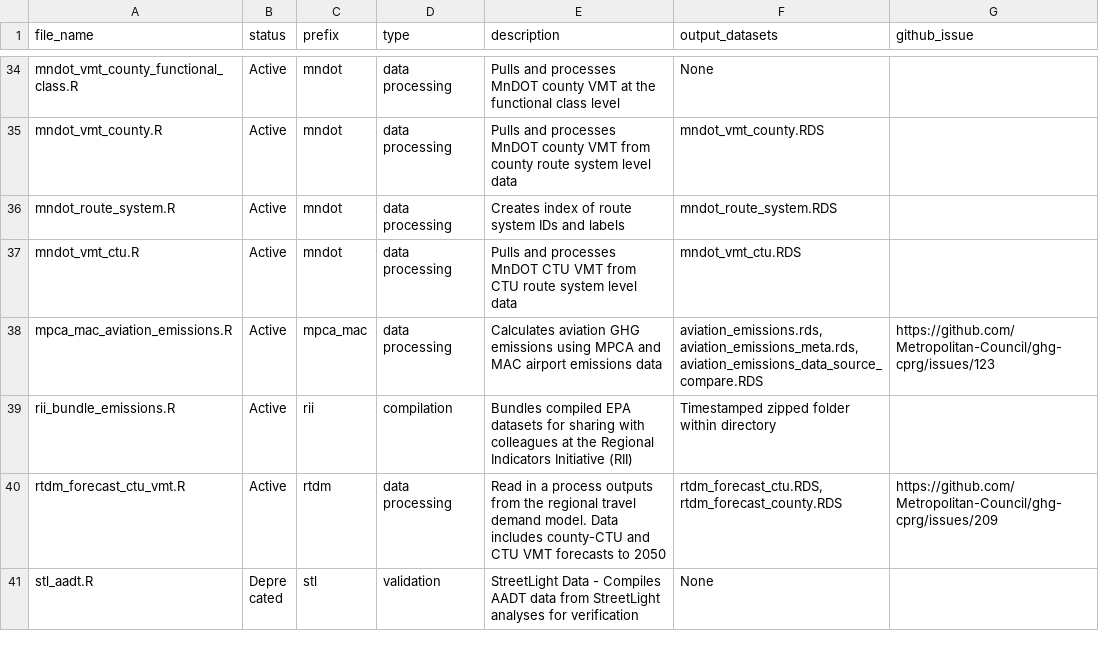
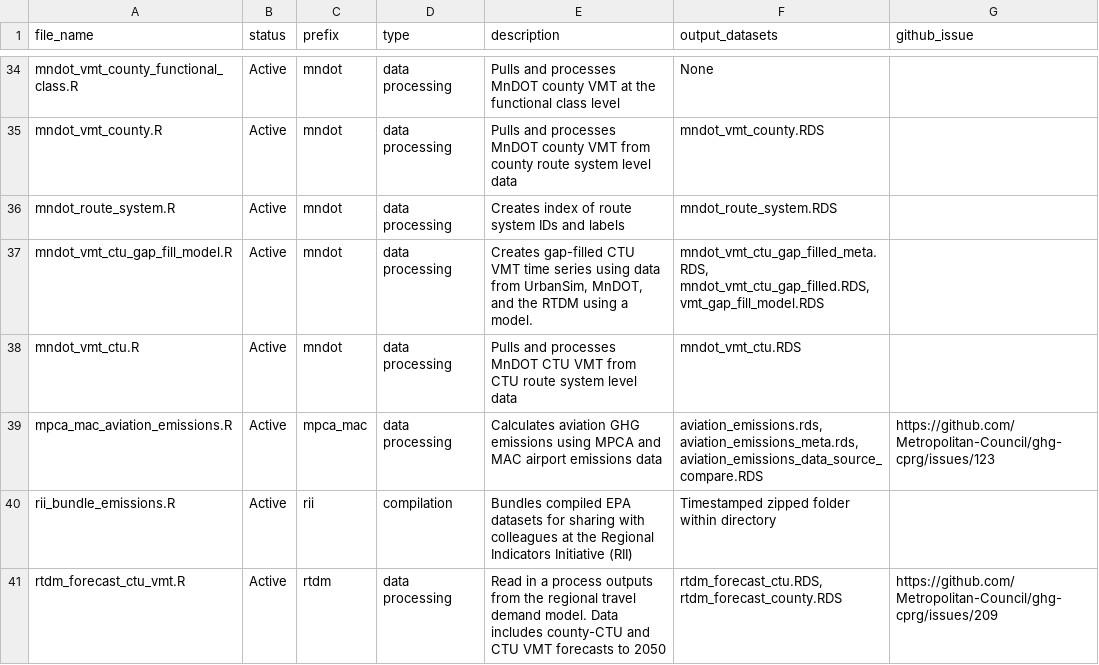
Before and after one commit to Metropolitan-Council/ghg-cprg, a CSV file: _transportation/data-raw/_script_descriptions.csv, drawn as a sheet; only a part is shown, gaps mark what is left out; the shorter side is filled out with more unchanged rows.

Commit message:
comment modeling script and save outputs

```diff
--- a/_transportation/data-raw/_script_descriptions.csv
+++ b/_transportation/data-raw/_script_descriptions.csv
@@ -36,2 +36,3 @@ mndot_vmt_county.R,Active,mndot,data processing,Pulls and processes MnDOT county
 mndot_route_system.R,Active,mndot,data processing,Creates index of route system IDs and labels,mndot_route_system.RDS,
+mndot_vmt_ctu_gap_fill_model.R,Active,mndot,data processing,"Creates gap-filled CTU VMT time series using data from UrbanSim, MnDOT, and the RTDM using a model. ","mndot_vmt_ctu_gap_filled_meta.RDS, mndot_vmt_ctu_gap_filled.RDS, vmt_gap_fill_model.RDS",
 mndot_vmt_ctu.R,Active,mndot,data processing,Pulls and processes MnDOT CTU VMT from CTU route system level data,mndot_vmt_ctu.RDS,
```
Also changed, not shown: 4 other files.
